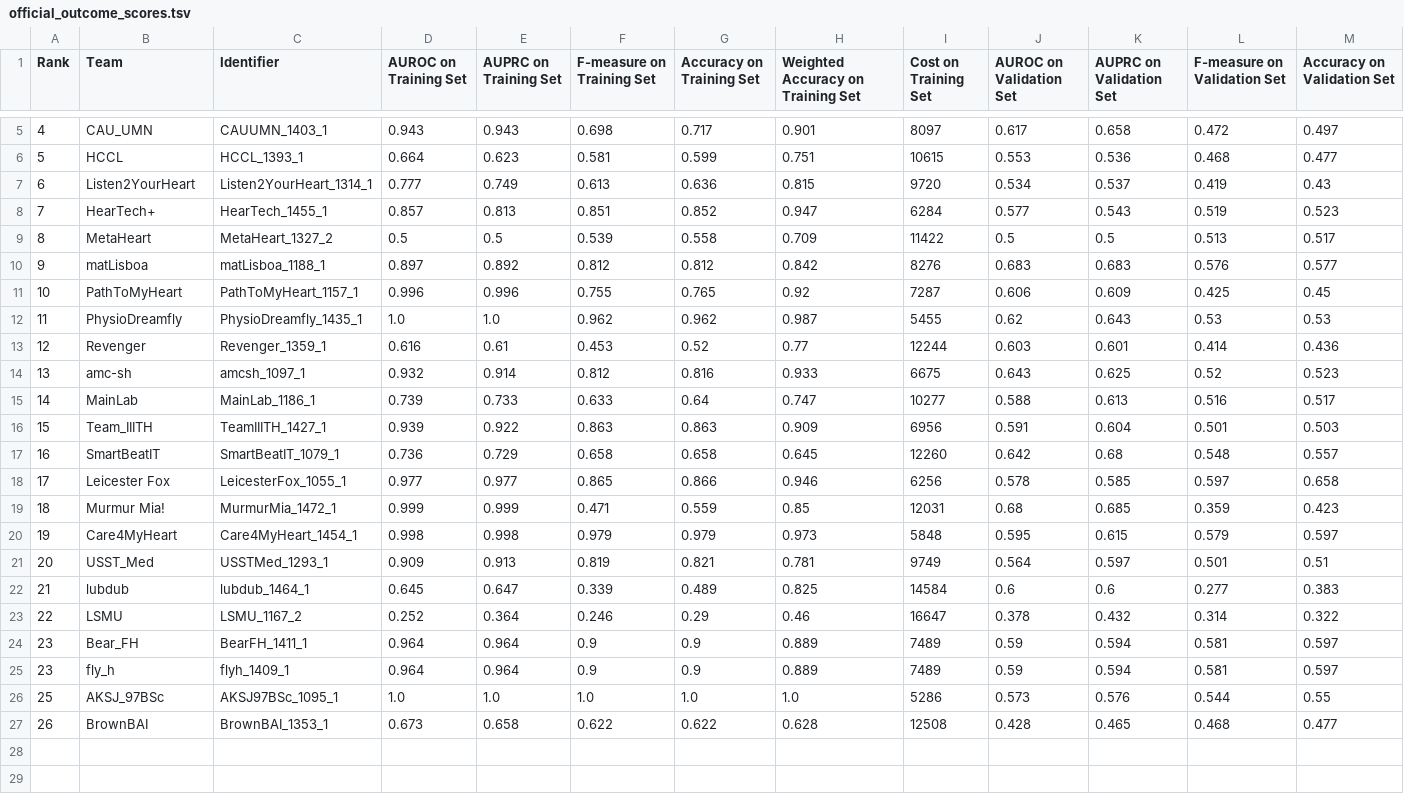
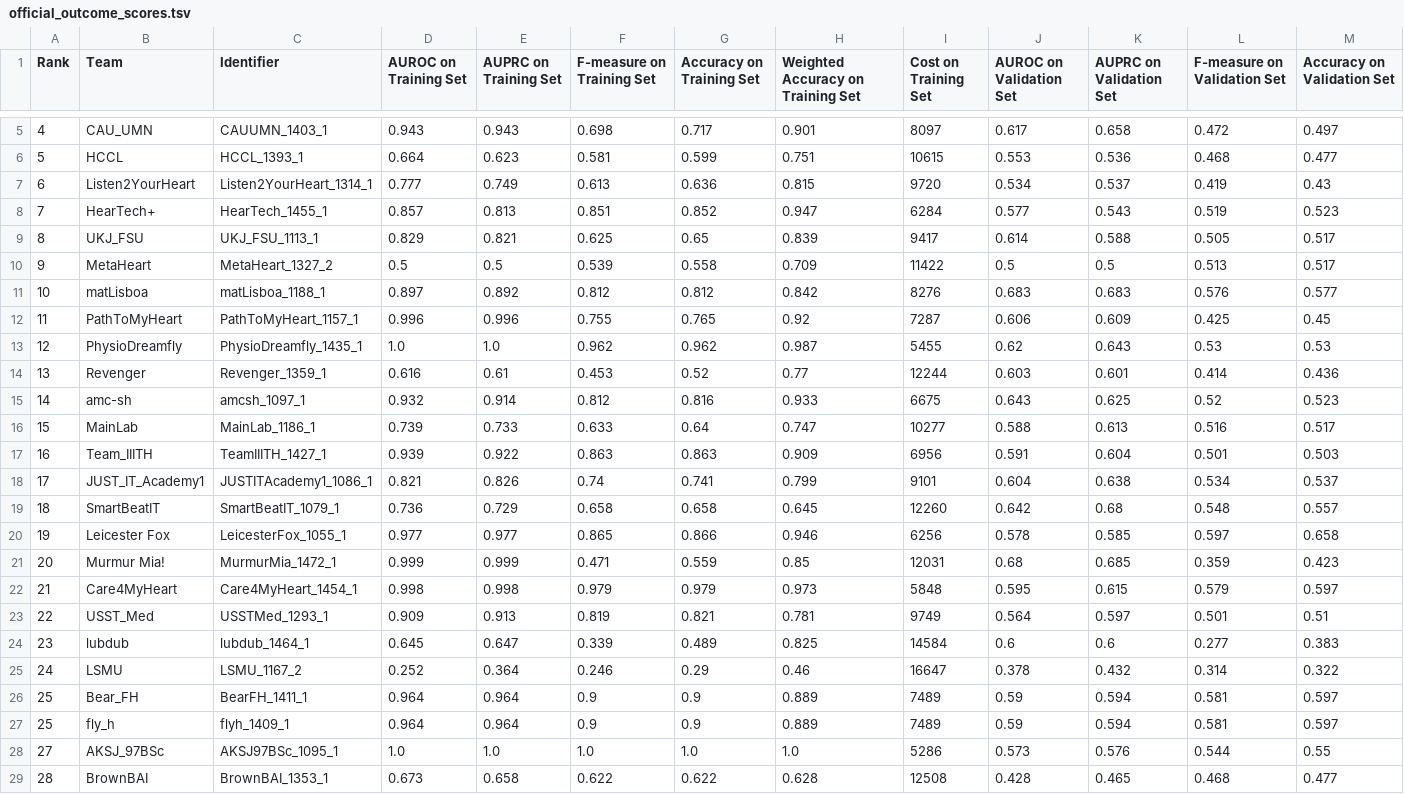
Before and after one commit to physionetchallenges/physionetchallenges.github.io, a TSV file: 2022/results/official_outcome_scores.tsv, drawn as a sheet; only a part is shown, gaps mark what is left out; addresses are those after the commit; rows hold the shown columns only; the diff names each change by its address in the sheet, - before the commit and + after, or states it on an @@ line.

```diff
--- a/2022/results/official_outcome_scores.tsv
+++ b/2022/results/official_outcome_scores.tsv
+row 9: 8 | UKJ_FSU | UKJ_FSU_1113_1 | 0.829 | 0.821 | 0.625 | 0.65 | 0.839 | 9417 | 0.614 | 0.588 | 0.505 | 0.517
-A10 (Rank): 8
+A10 (Rank): 9
-A11 (Rank): 9
+A11 (Rank): 10
-A12 (Rank): 10
+A12 (Rank): 11
-A13 (Rank): 11
+A13 (Rank): 12
-A14 (Rank): 12
+A14 (Rank): 13
-A15 (Rank): 13
+A15 (Rank): 14
-A16 (Rank): 14
+A16 (Rank): 15
-A17 (Rank): 15
+A17 (Rank): 16
+row 18: 17 | JUST_IT_Academy1 | JUSTITAcademy1_1086_1 | 0.821 | 0.826 | 0.74 | 0.741 | 0.799 | 9101 | 0.604 | 0.638 | 0.534 | 0.537
-A19 (Rank): 16
+A19 (Rank): 18
-A20 (Rank): 17
+A20 (Rank): 19
-A21 (Rank): 18
+A21 (Rank): 20
-A22 (Rank): 19
+A22 (Rank): 21
-A23 (Rank): 20
+A23 (Rank): 22
-A24 (Rank): 21
+A24 (Rank): 23
-A25 (Rank): 22
+A25 (Rank): 24
-A26:A27 (Rank): 23
+A26:A27 (Rank): 25
-A28 (Rank): 25
+A28 (Rank): 27
-A29 (Rank): 26
+A29 (Rank): 28
```
Also changed, not shown: 2022/results/official_murmur_scores.tsv, 2022/results/summary.tsv, 2 other files.
